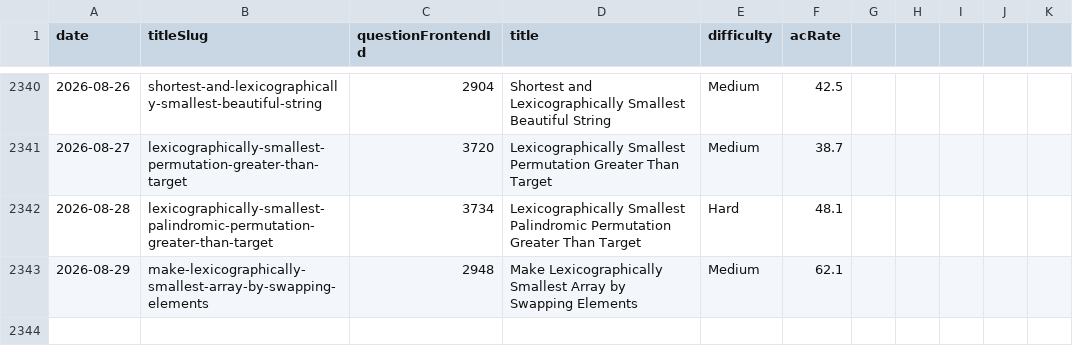
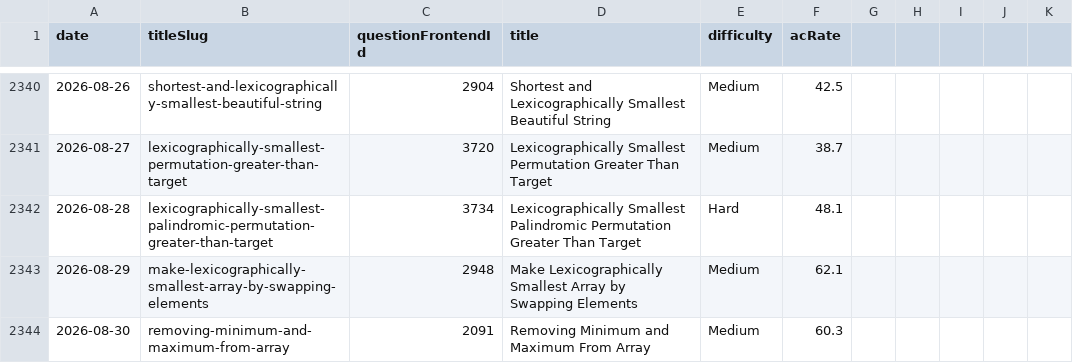
Before and after one commit to joric/leetcode, a CSV file: daily.csv, drawn as a sheet; only a part is shown, gaps mark what is left out.

```diff
--- a/daily.csv
+++ b/daily.csv
@@ -2343 +2343,2 @@ date,titleSlug,questionFrontendId,title,difficulty,acRate
 2026-08-29,make-lexicographically-smallest-array-by-swapping-elements,2948,Make Lexicographically Smallest Array by Swapping Elements,Medium,62.1
+2026-08-30,removing-minimum-and-maximum-from-array,2091,Removing Minimum and Maximum From Array,Medium,60.3
```
